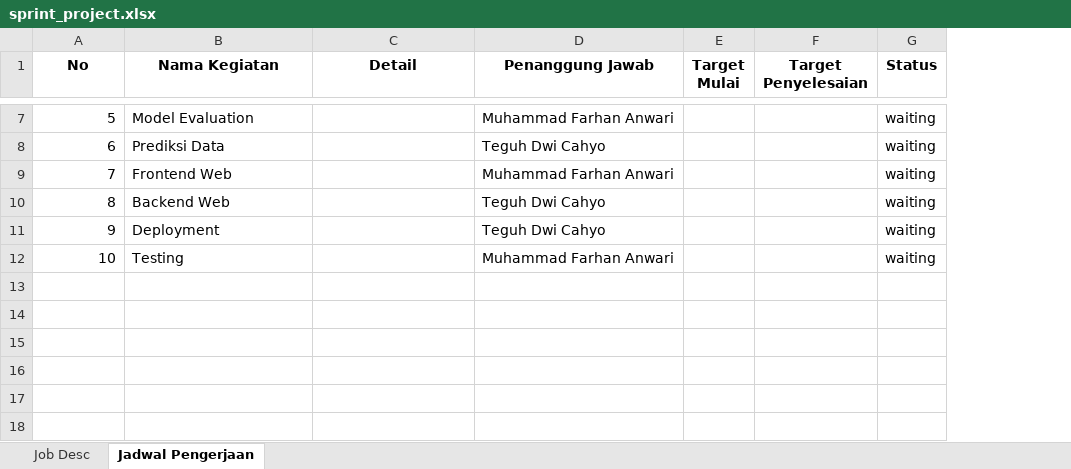
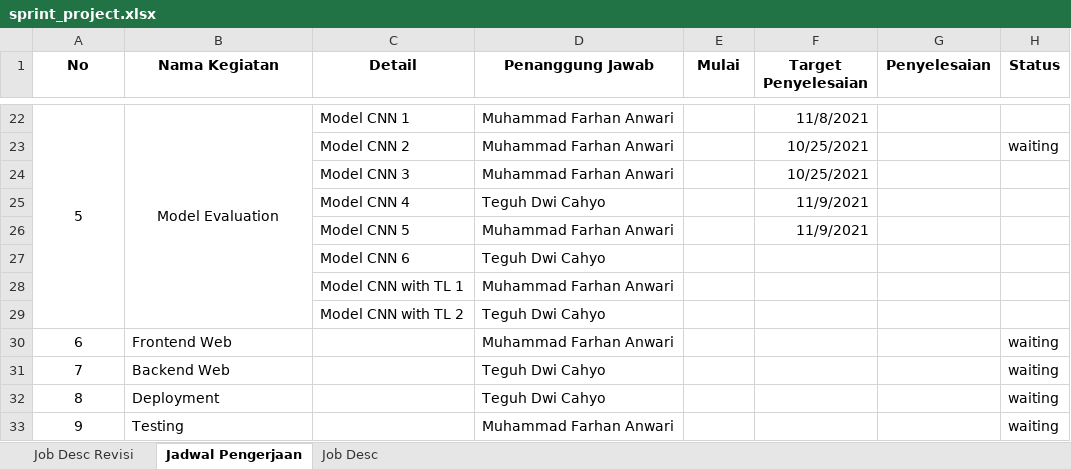
Before and after one commit to farhananwari07/ProjectML_145-157, an Excel workbook: sprint_project.xlsx, sheet Jadwal Pengerjaan, drawn as a sheet; only a part is shown, gaps mark what is left out; values as stored, in another font and other column widths than the file's, no borders; removed rows and columns are numbered as before the commit, all else as after; the diff covers the shown part only; the diff names each change by its address in the sheet, - before the commit and + after, or states it on an @@ line.

```diff
--- a/sprint_project.xlsx (sheet Jadwal Pengerjaan)
+++ b/sprint_project.xlsx (sheet Jadwal Pengerjaan)
+sheet tab: Job Desc Revisi
@@ sheet tab order changed: Job Desc Revisi | Jadwal Pengerjaan | Job Desc @@
+column G (Penyelesaian), empty
-E1: Target Mulai
+E1: Mulai
-A22 alignment: right
+A22 alignment: center
+A22:A29 merged
-B22 alignment: left
+B22 alignment: center
+B22:B29 merged
-C22 (Detail): (empty)
+C22 (Detail): Model CNN 1
-F22 (Target Penyelesaian): (empty)
+F22 (Target Penyelesaian): 11/8/2021
-H22 (Status): waiting
+H22 (Status): (empty)
-row 8: 6 | Prediksi Data |  | Teguh Dwi Cahyo |  |  | waiting
+row 23:  |  | Model CNN 2 | Muhammad Farhan Anwari |  | 10/25/2021 |  | waiting
+row 24:  |  | Model CNN 3 | Muhammad Farhan Anwari |  | 10/25/2021
+row 25:  |  | Model CNN 4 | Teguh Dwi Cahyo |  | 11/9/2021
+row 26:  |  | Model CNN 5 | Muhammad Farhan Anwari |  | 11/9/2021
+row 27:  |  | Model CNN 6 | Teguh Dwi Cahyo
+row 28:  |  | Model CNN with TL 1 | Muhammad Farhan Anwari
+row 29:  |  | Model CNN with TL 2 | Teguh Dwi Cahyo
@@ column A (No) renumbered from row 30 down @@
-A30:A33 alignment: right
+A30:A33 alignment: center
```
Also changed, not shown: 15 added rows, 5 edited cells, cell formats and merged cells elsewhere in this sheet, sheet Job Desc.
